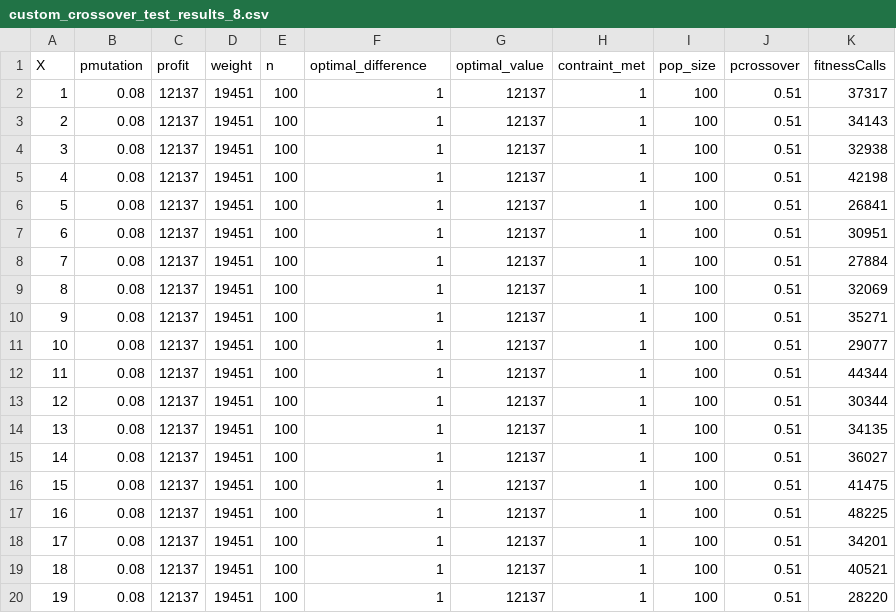
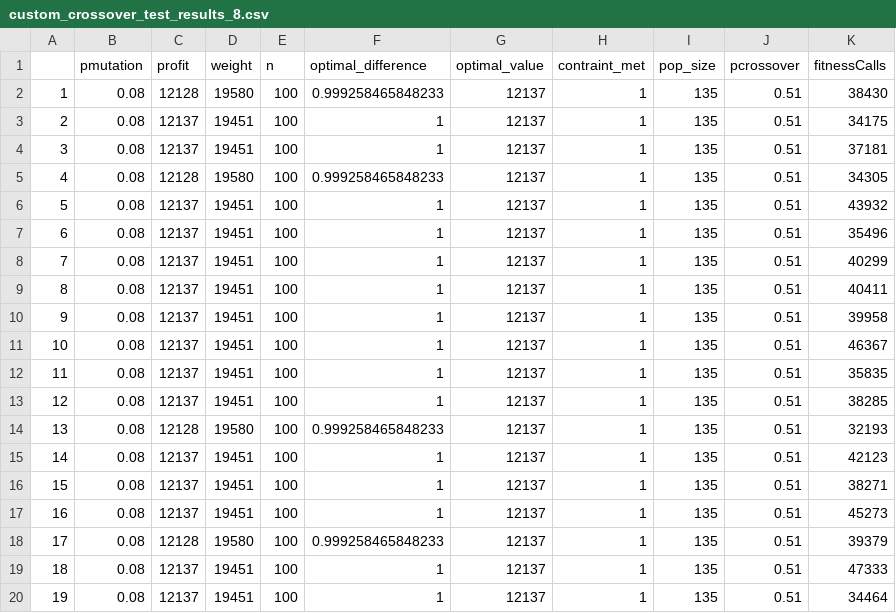
Before and after one commit to upadhyan/genetic-simple-knapsack, a CSV file: a_custom_crossover_output/custom_crossover_test_results_8.csv, drawn as a sheet; only a part is shown; the diff covers the shown part only.

Commit message:
updated mutation and crossover

```diff
--- a/a_custom_crossover_output/custom_crossover_test_results_8.csv
+++ b/a_custom_crossover_output/custom_crossover_test_results_8.csv
@@ -1,20 +1,20 @@
-X,pmutation,profit,weight,n,optimal_difference,optimal_value,contraint_met,pop_size,pcrossover,fitnessCalls
-1,0.08,12137,19451,100,1,12137,1,100,0.51,37317
-2,0.08,12137,19451,100,1,12137,1,100,0.51,34143
-3,0.08,12137,19451,100,1,12137,1,100,0.51,32938
-4,0.08,12137,19451,100,1,12137,1,100,0.51,42198
-5,0.08,12137,19451,100,1,12137,1,100,0.51,26841
-6,0.08,12137,19451,100,1,12137,1,100,0.51,30951
-7,0.08,12137,19451,100,1,12137,1,100,0.51,27884
-8,0.08,12137,19451,100,1,12137,1,100,0.51,32069
-9,0.08,12137,19451,100,1,12137,1,100,0.51,35271
-10,0.08,12137,19451,100,1,12137,1,100,0.51,29077
-11,0.08,12137,19451,100,1,12137,1,100,0.51,44344
-12,0.08,12137,19451,100,1,12137,1,100,0.51,30344
-13,0.08,12137,19451,100,1,12137,1,100,0.51,34135
-14,0.08,12137,19451,100,1,12137,1,100,0.51,36027
-15,0.08,12137,19451,100,1,12137,1,100,0.51,41475
-16,0.08,12137,19451,100,1,12137,1,100,0.51,48225
-17,0.08,12137,19451,100,1,12137,1,100,0.51,34201
-18,0.08,12137,19451,100,1,12137,1,100,0.51,40521
-19,0.08,12137,19451,100,1,12137,1,100,0.51,28220
+"","pmutation","profit","weight","n","optimal_difference","optimal_value","contraint_met","pop_size","pcrossover","fitnessCalls"
+"1",0.08,12128,19580,100,0.999258465848233,12137,1,135,0.51,38430
+"2",0.08,12137,19451,100,1,12137,1,135,0.51,34175
+"3",0.08,12137,19451,100,1,12137,1,135,0.51,37181
+"4",0.08,12128,19580,100,0.999258465848233,12137,1,135,0.51,34305
+"5",0.08,12137,19451,100,1,12137,1,135,0.51,43932
+"6",0.08,12137,19451,100,1,12137,1,135,0.51,35496
+"7",0.08,12137,19451,100,1,12137,1,135,0.51,40299
+"8",0.08,12137,19451,100,1,12137,1,135,0.51,40411
+"9",0.08,12137,19451,100,1,12137,1,135,0.51,39958
+"10",0.08,12137,19451,100,1,12137,1,135,0.51,46367
+"11",0.08,12137,19451,100,1,12137,1,135,0.51,35835
+"12",0.08,12137,19451,100,1,12137,1,135,0.51,38285
+"13",0.08,12128,19580,100,0.999258465848233,12137,1,135,0.51,32193
+"14",0.08,12137,19451,100,1,12137,1,135,0.51,42123
+"15",0.08,12137,19451,100,1,12137,1,135,0.51,38271
+"16",0.08,12137,19451,100,1,12137,1,135,0.51,45273
+"17",0.08,12128,19580,100,0.999258465848233,12137,1,135,0.51,39379
+"18",0.08,12137,19451,100,1,12137,1,135,0.51,47333
+"19",0.08,12137,19451,100,1,12137,1,135,0.51,34464
```
Also changed, not shown: 25 edited cells elsewhere in this file, a_custom_crossover_output/custom_crossover_test_results_4.csv, a_custom_mutation_output/custom_mutation_test_results_10.csv, 17 other files.
